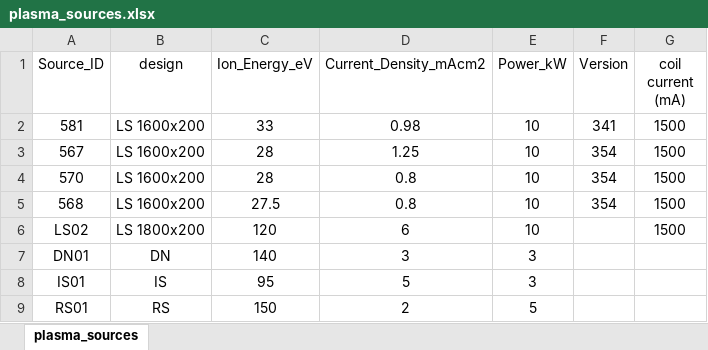
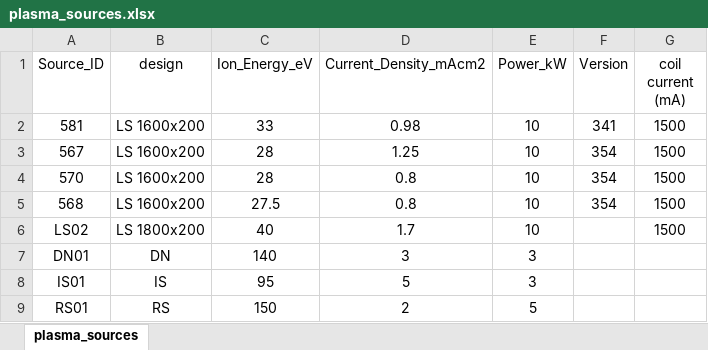
Before and after one commit to ravavarapuveerendra-hub/CCR_data_dashboard, an Excel workbook: plasma_sources.xlsx, sheet plasma_sources, drawn as a sheet; values as stored, in another font and other column widths than the file's, no borders; the diff names each change by its address in the sheet, - before the commit and + after, or states it on an @@ line.

Commit message:
Update plasma data

```diff
--- a/plasma_sources.xlsx (sheet plasma_sources)
+++ b/plasma_sources.xlsx (sheet plasma_sources)
-C6 (Ion_Energy_eV): 120
+C6 (Ion_Energy_eV): 40
-D6 (Current_Density_mAcm2): 6
+D6 (Current_Density_mAcm2): 1.7
```
